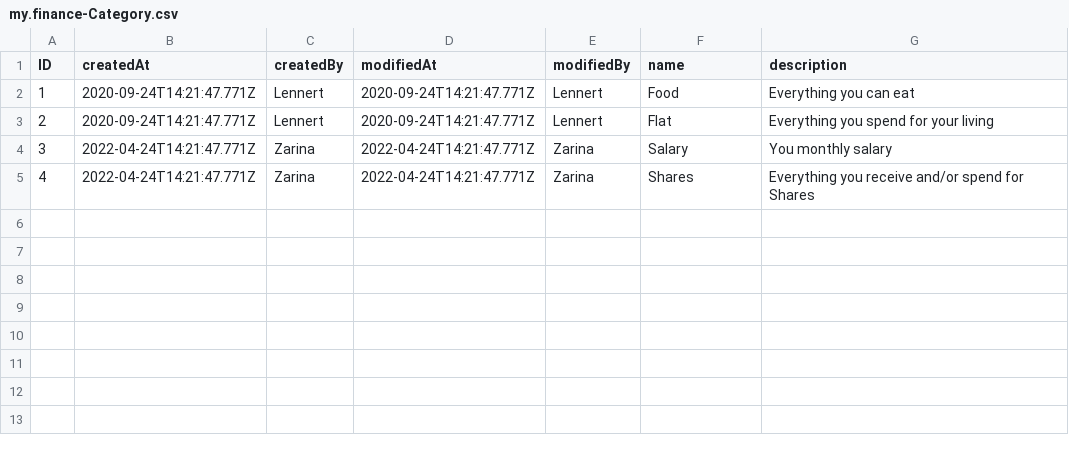
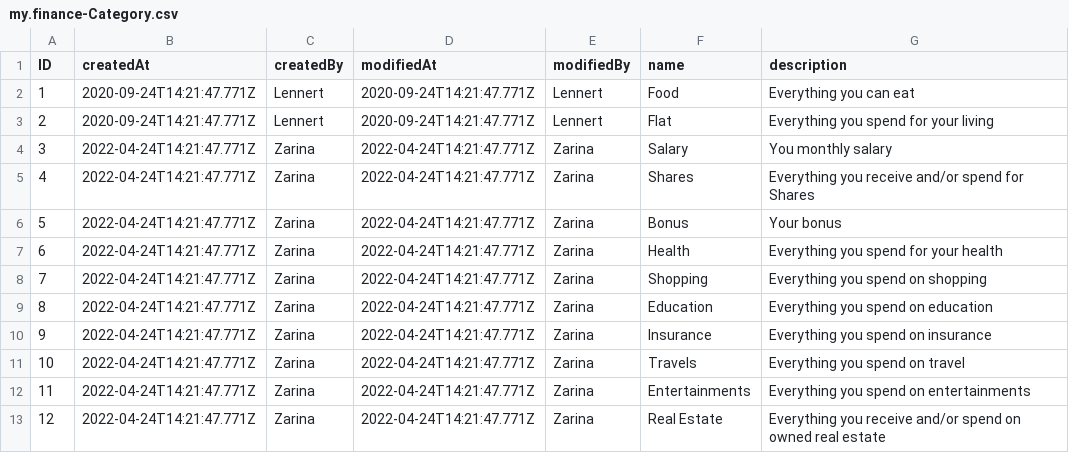
Before and after one commit to adibnow/IC2609, a CSV file: db/data/my.finance-Category.csv, drawn as a sheet.

```diff
--- a/db/data/my.finance-Category.csv
+++ b/db/data/my.finance-Category.csv
@@ -5 +5,9 @@ ID;createdAt;createdBy;modifiedAt;modifiedBy;name;description
 4;2022-04-24T14:21:47.771Z;Zarina;2022-04-24T14:21:47.771Z;Zarina;Shares; Everything you receive and/or spend for Shares
+5;2022-04-24T14:21:47.771Z;Zarina;2022-04-24T14:21:47.771Z;Zarina;Bonus; Your bonus
+6;2022-04-24T14:21:47.771Z;Zarina;2022-04-24T14:21:47.771Z;Zarina;Health; Everything you spend for your health
+7;2022-04-24T14:21:47.771Z;Zarina;2022-04-24T14:21:47.771Z;Zarina;Shopping; Everything you spend on shopping
+8;2022-04-24T14:21:47.771Z;Zarina;2022-04-24T14:21:47.771Z;Zarina;Education; Everything you spend on education
+9;2022-04-24T14:21:47.771Z;Zarina;2022-04-24T14:21:47.771Z;Zarina;Insurance; Everything you spend on insurance
+10;2022-04-24T14:21:47.771Z;Zarina;2022-04-24T14:21:47.771Z;Zarina;Travels; Everything you spend on travel
+11;2022-04-24T14:21:47.771Z;Zarina;2022-04-24T14:21:47.771Z;Zarina;Entertainments; Everything you spend on entertainments
+12;2022-04-24T14:21:47.771Z;Zarina;2022-04-24T14:21:47.771Z;Zarina;Real Estate; Everything you receive and/or spend on owned real estate
```
Also changed, not shown: db/data/my.finance-Tag.csv, db/data/my.finance-Transaction.csv, 1 other file.
